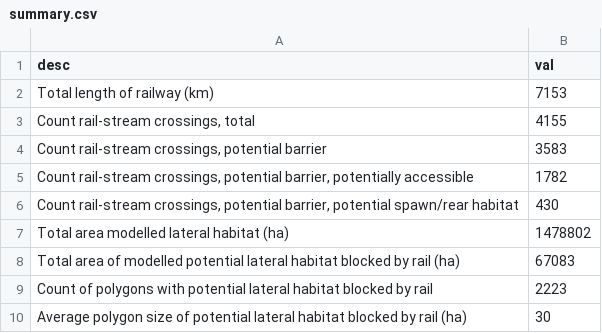
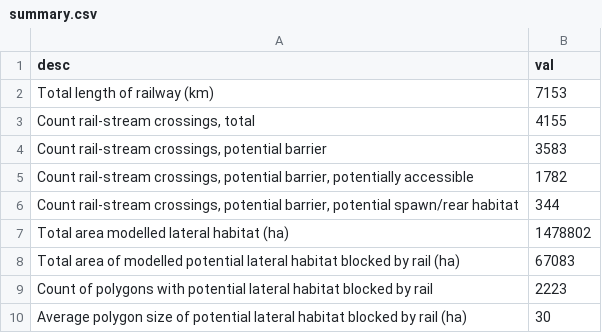
Before and after one commit to smnorris/bcfishpass_rail, a CSV file: output/summary.csv, drawn as a sheet.

```diff
--- a/output/summary.csv
+++ b/output/summary.csv
@@ -5,3 +5,3 @@ Total length of railway (km),7153
 "Count rail-stream crossings, potential barrier, potentially accessible",1782
-"Count rail-stream crossings, potential barrier, potential spawn/rear habitat",430
+"Count rail-stream crossings, potential barrier, potential spawn/rear habitat",344
 Total area modelled lateral habitat (ha),1478802
```
Also changed, not shown: output/output1.csv, output/overview.csv, 4 other files.
